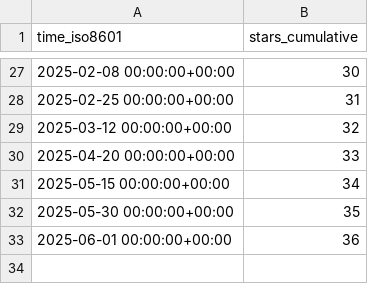
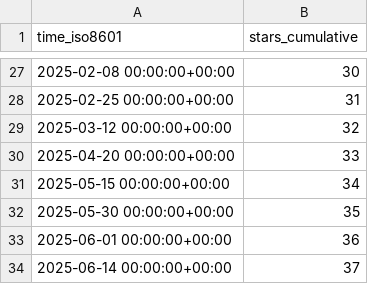
Before and after one commit to unikraft/loupe, a CSV file: unikraft/loupe/ghrs-data/stargazers.csv, drawn as a sheet; only a part is shown, gaps mark what is left out; the diff names each change by its address in the sheet, - before the commit and + after, or states it on an @@ line.

```diff
--- a/unikraft/loupe/ghrs-data/stargazers.csv
+++ b/unikraft/loupe/ghrs-data/stargazers.csv
+row 34: 2025-06-14 00:00:00+00:00 | 37
```
